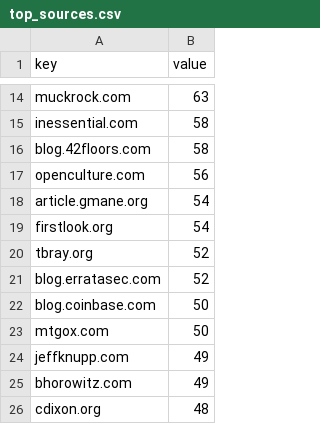
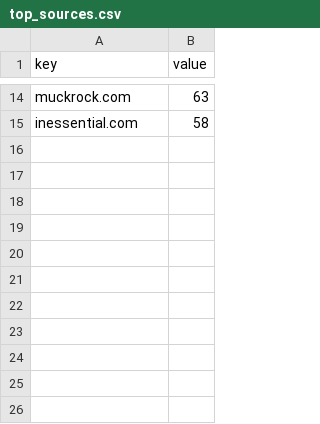
Before and after one commit to arnauddri/HNData, a CSV file: public/data/hori-bar/top_sources.csv, drawn as a sheet; only a part is shown, gaps mark what is left out; the diff names each change by its address in the sheet, - before the commit and + after, or states it on an @@ line.

Commit message:
sources quick styling fix

```diff
--- a/public/data/hori-bar/top_sources.csv
+++ b/public/data/hori-bar/top_sources.csv
-row 16: blog.42floors.com | 58
-row 17: openculture.com | 56
-row 18: article.gmane.org | 54
-row 19: firstlook.org | 54
-row 20: tbray.org | 52
-row 21: blog.erratasec.com | 52
-row 22: blog.coinbase.com | 50
-row 23: mtgox.com | 50
-row 24: jeffknupp.com | 49
-row 25: bhorowitz.com | 49
-row 26: cdixon.org | 48
```
Also changed, not shown: 3 other files.
